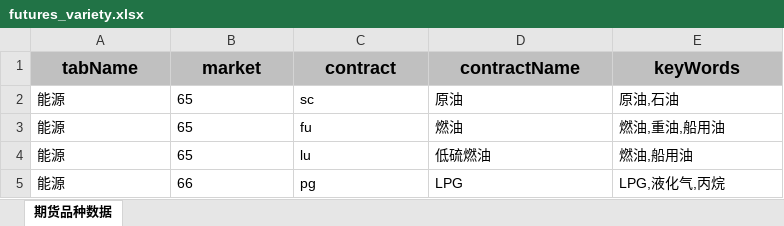
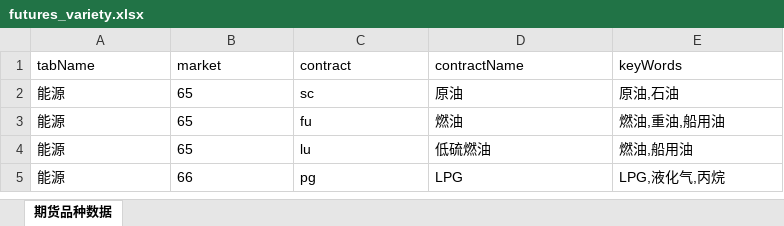
Before and after one commit to gx3600/NewsCollect, an Excel workbook: config/futures_variety.xlsx, sheet 期货品种数据, drawn as a sheet; only a part is shown; values as stored, in another font and other column widths than the file's, no borders; the diff names each change by its address in the sheet, - before the commit and + after, or states it on an @@ line.

```diff
--- a/config/futures_variety.xlsx (sheet 期货品种数据)
+++ b/config/futures_variety.xlsx (sheet 期货品种数据)
@@ A1:E1 fill: #C0C0C0 → none, bold: on → off, text size: smaller, alignment: center → left @@
```
Also changed, not shown: 13 other files.
